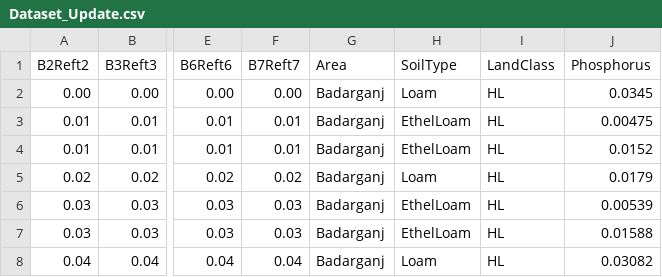
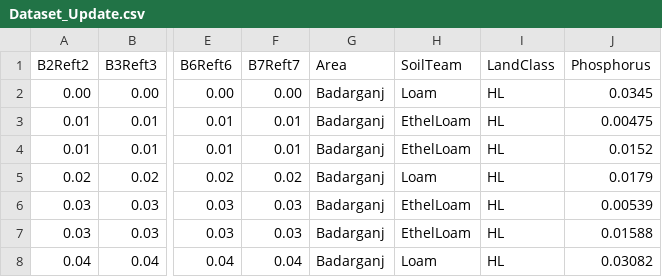
Before and after one commit to harel-coffee/Soil_Nutrients_Prediction-auto, a CSV file: Dataset_Update.csv, drawn as a sheet; only a part is shown, gaps mark what is left out; the diff names each change by its address in the sheet, - before the commit and + after, or states it on an @@ line.

Commit message:
Update Dataset_Update.csv
Update dataset

```diff
--- a/Dataset_Update.csv
+++ b/Dataset_Update.csv
-H1: SoilType
+H1: SoilTeam
```
